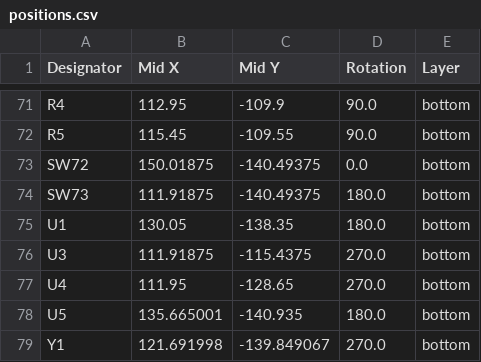
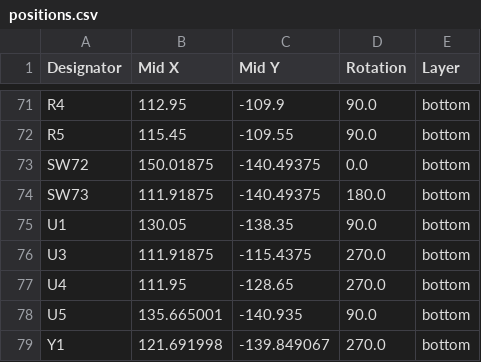
Before and after one commit to floookay/klappbrettle, a CSV file: pcb/production/positions.csv, drawn as a sheet; only a part is shown, gaps mark what is left out.

Commit message:
fixed positions again

```diff
--- a/pcb/production/positions.csv
+++ b/pcb/production/positions.csv
@@ -74,6 +74,6 @@ SW72,150.01875,-140.49375,0.0,bottom
 SW73,111.91875,-140.49375,180.0,bottom
-U1,130.05,-138.35,180.0,bottom
+U1,130.05,-138.35,90.0,bottom
 U3,111.91875,-115.4375,270.0,bottom
 U4,111.95,-128.65,270.0,bottom
-U5,135.665001,-140.935,180.0,bottom
+U5,135.665001,-140.935,90.0,bottom
 Y1,121.691998,-139.849067,270.0,bottom
```
